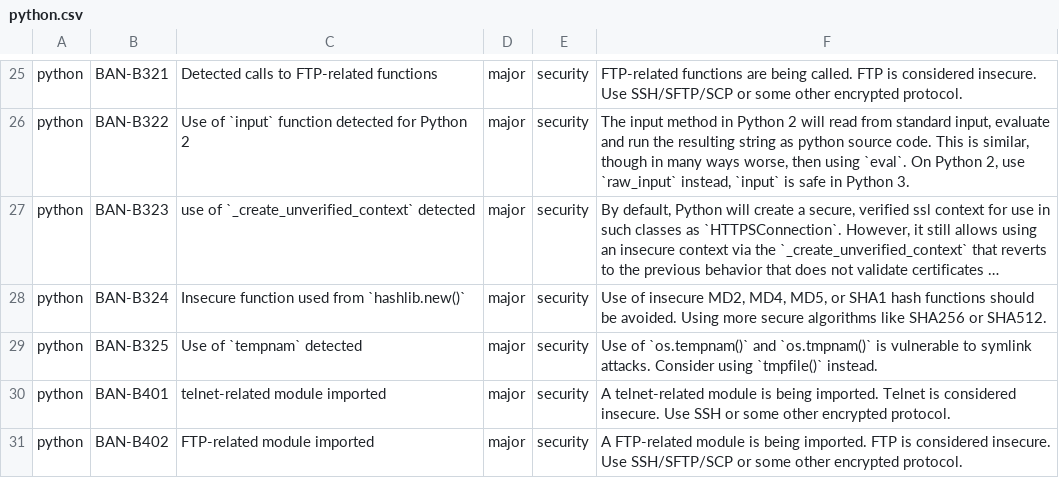
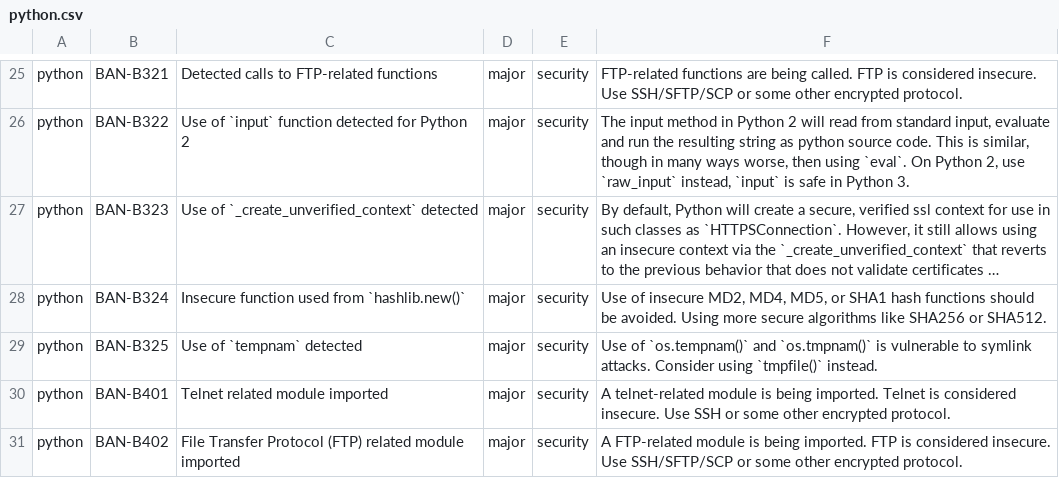
Before and after one commit to DeepSourceCorp/artifacts, a CSV file: issues/python.csv, drawn as a sheet; only a part is shown, gaps mark what is left out; long unchanged cells end in …; the diff covers the shown part only; the diff names each change by its address in the sheet, - before the commit and + after, or states it on an @@ line.

Commit message:
Minor changes

```diff
--- a/issues/python.csv
+++ b/issues/python.csv
-C27: use of `_create_unverified_context` detected
+C27: Use of `_create_unverified_context` detected
-C30: telnet-related module imported
+C30: Telnet related module imported
-C31: FTP-related module imported
+C31: File Transfer Protocol (FTP) related module imported
```
Also changed, not shown: 6 edited cells elsewhere in this file.
